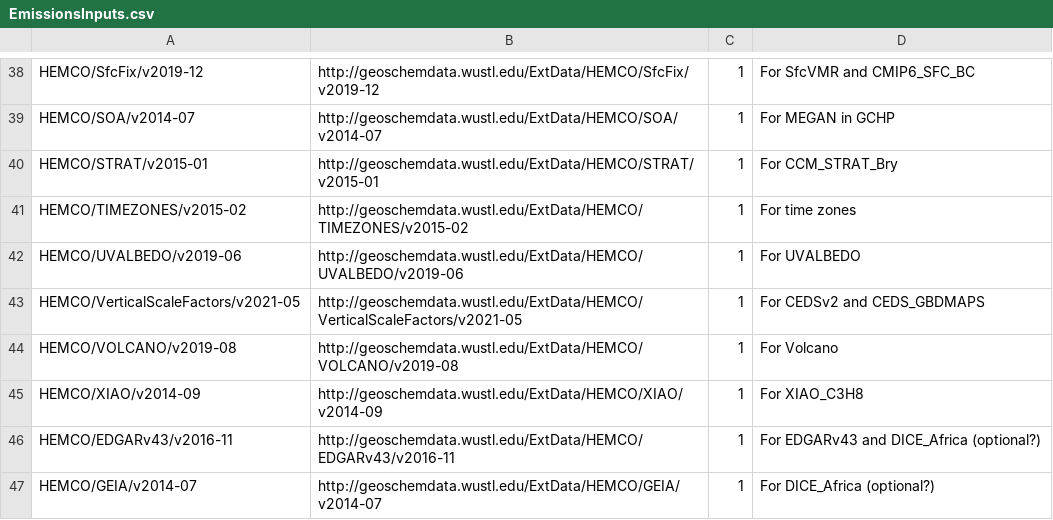
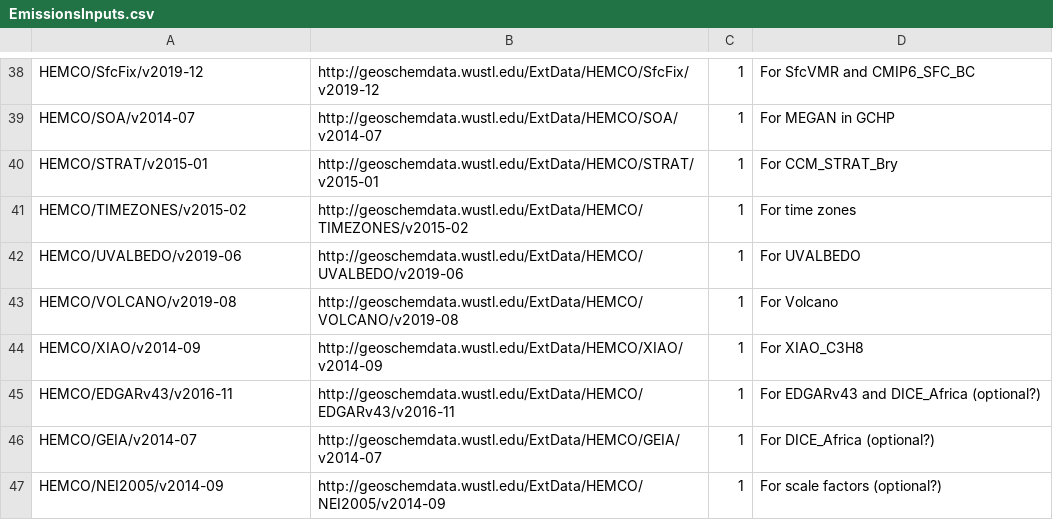
Before and after one commit to yidant/input-data-catalogs, a CSV file: EmissionsInputs.csv, drawn as a sheet; only a part is shown, gaps mark what is left out; the shorter side is filled out with more unchanged rows.

Commit message:
Changes between 13.1 and 13.0 that Icould infer from the 13.1 version page.

```diff
--- a/EmissionsInputs.csv
+++ b/EmissionsInputs.csv
@@ -42,3 +42,2 @@ HEMCO/TIMEZONES/v2015-02,http://geoschemdata.wustl.edu/ExtData/HEMCO/TIMEZONES/v
 HEMCO/UVALBEDO/v2019-06,http://geoschemdata.wustl.edu/ExtData/HEMCO/UVALBEDO/v2019-06,1,For UVALBEDO
-HEMCO/VerticalScaleFactors/v2021-05,http://geoschemdata.wustl.edu/ExtData/HEMCO/VerticalScaleFactors/v2021-05,1,For CEDSv2 and CEDS_GBDMAPS
 HEMCO/VOLCANO/v2019-08,http://geoschemdata.wustl.edu/ExtData/HEMCO/VOLCANO/v2019-08,1,For Volcano
```
